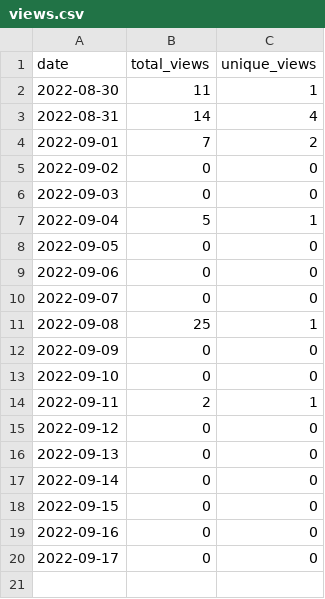
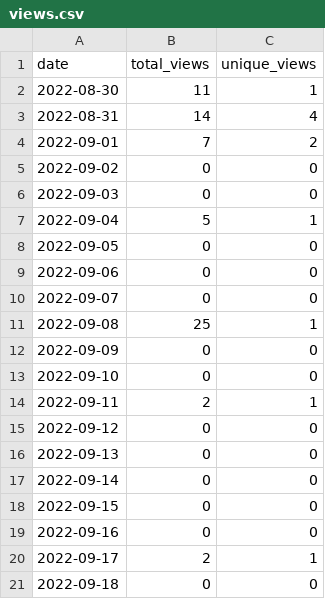
Before and after one commit to MatthewBentz/Comp3220, a CSV file: .traffic/views.csv, drawn as a sheet.

Commit message:
Updating repository traffic graph

```diff
--- a/.traffic/views.csv
+++ b/.traffic/views.csv
@@ -19,2 +19,3 @@ date,total_views,unique_views
 2022-09-16,0,0
-2022-09-17,0,0
+2022-09-17,2,1
+2022-09-18,0,0
```
Also changed, not shown: 4 other files.
